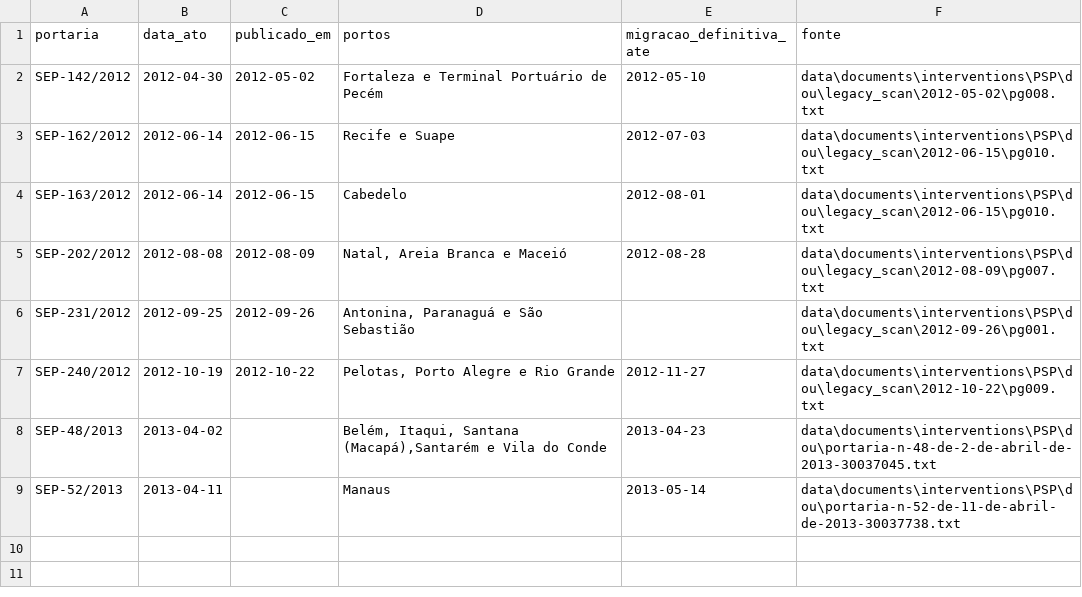
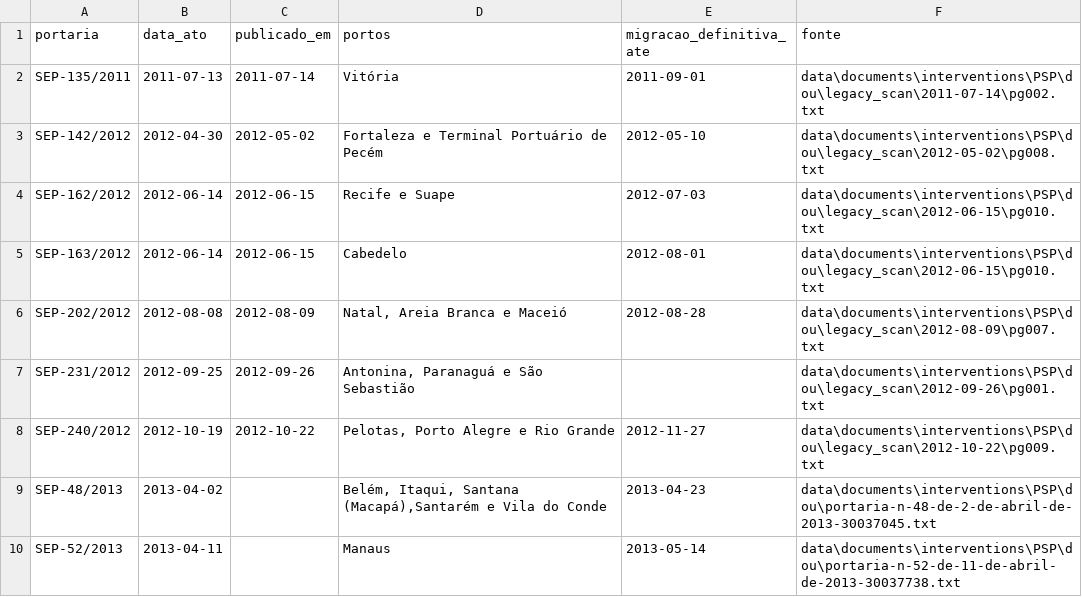
Before and after one commit to valbergregory/Port-Digitalization-Observatory, a CSV file: data/metadata/psp_portarias_dou.csv, drawn as a sheet.

```diff
--- a/data/metadata/psp_portarias_dou.csv
+++ b/data/metadata/psp_portarias_dou.csv
@@ -1,2 +1,3 @@
 portaria;data_ato;publicado_em;portos;migracao_definitiva_ate;fonte
+SEP-135/2011;2011-07-13;2011-07-14;Vitória;2011-09-01;data\documents\interventions\PSP\dou\legacy_scan\2011-07-14\pg002.txt
 SEP-142/2012;2012-04-30;2012-05-02;Fortaleza e Terminal Portuário de Pecém;2012-05-10;data\documents\interventions\PSP\dou\legacy_scan\2012-05-02\pg008.txt
```
Also changed, not shown: 4 other files.
